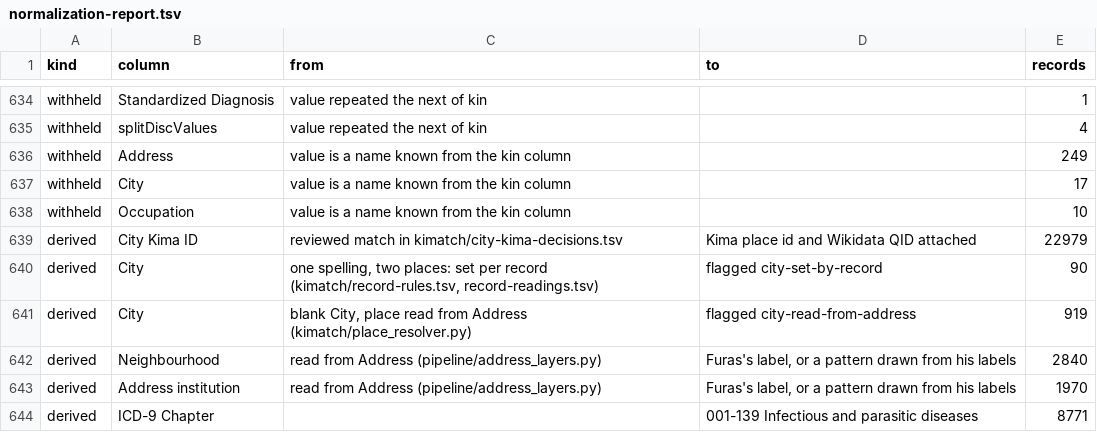
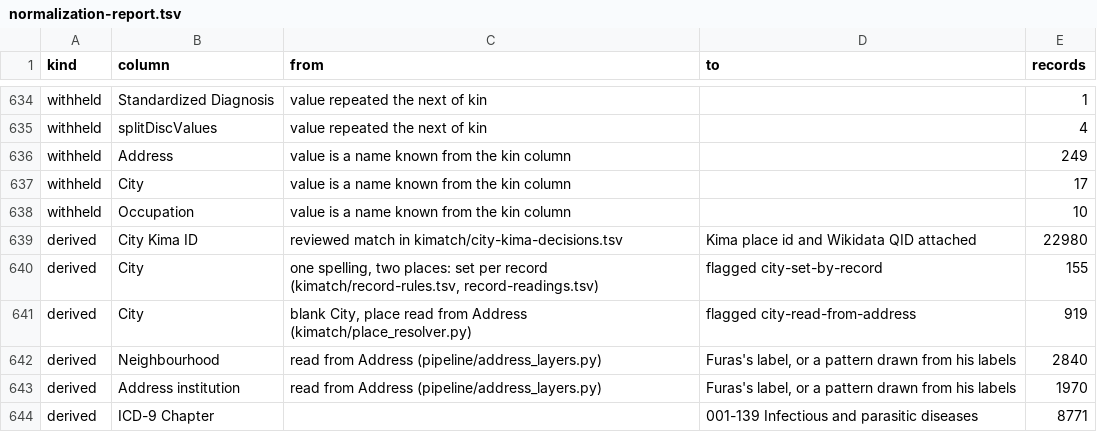
Before and after one commit to sinairusinek/Hospital-Registers, a TSV file: data/public/normalization-report.tsv, drawn as a sheet; only a part is shown, gaps mark what is left out.

```diff
--- a/data/public/normalization-report.tsv
+++ b/data/public/normalization-report.tsv
@@ -638,4 +638,4 @@ withheld	City	value is a name known from the kin column		17
 withheld	Occupation	value is a name known from the kin column		10
-derived	City Kima ID	reviewed match in kimatch/city-kima-decisions.tsv	Kima place id and Wikidata QID attached	22979
-derived	City	one spelling, two places: set per record (kimatch/record-rules.tsv, record-readings.tsv)	flagged city-set-by-record	90
+derived	City Kima ID	reviewed match in kimatch/city-kima-decisions.tsv	Kima place id and Wikidata QID attached	22980
+derived	City	one spelling, two places: set per record (kimatch/record-rules.tsv, record-readings.tsv)	flagged city-set-by-record	155
 derived	City	blank City, place read from Address (kimatch/place_resolver.py)	flagged city-read-from-address	919
```
Also changed, not shown: kimatch/record-rules.tsv.
